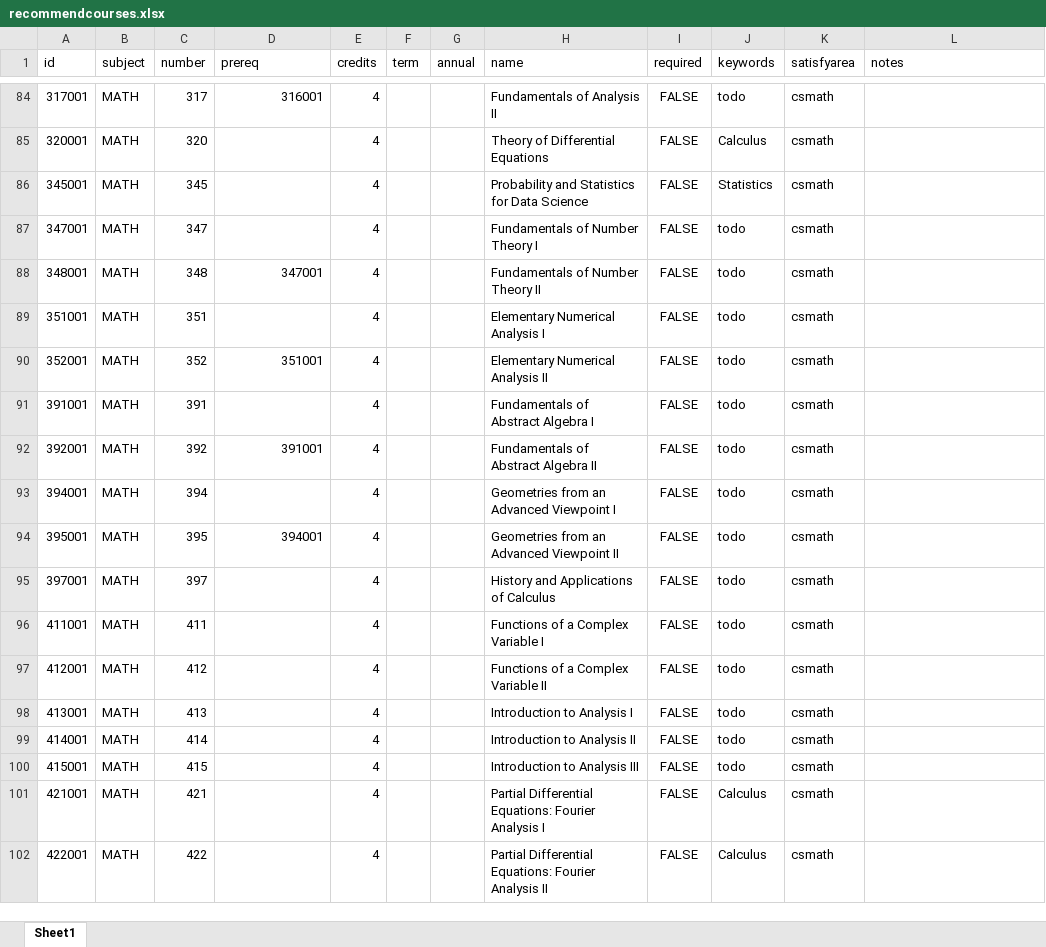
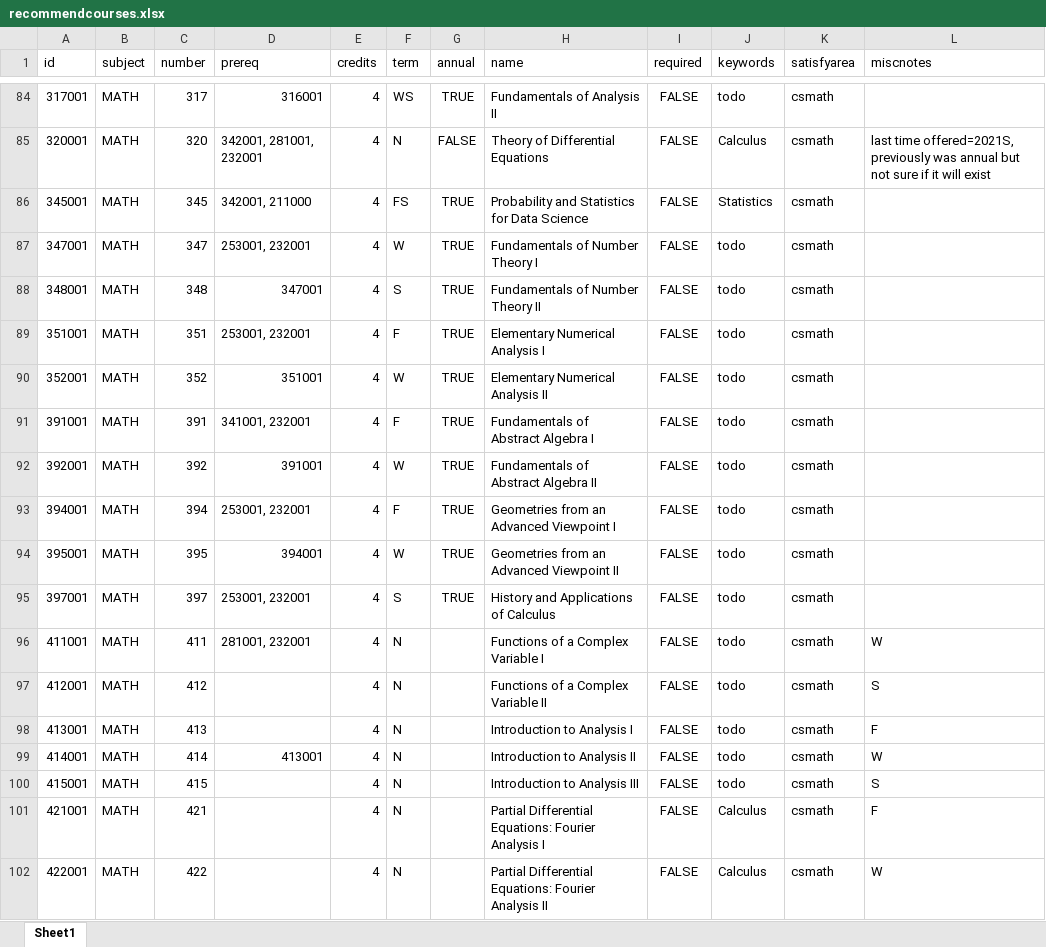
Before and after one commit to AmonDestroyer/cs422-proj2, an Excel workbook: cs_degree_planner/forecast/recommendcourses.xlsx, sheet Sheet1, drawn as a sheet; only a part is shown, gaps mark what is left out; values as stored, in another font and other column widths than the file's, no borders; charts and pictures not drawn; the diff covers the shown part only; the diff names each change by its address in the sheet, - before the commit and + after, or states it on an @@ line.

```diff
--- a/cs_degree_planner/forecast/recommendcourses.xlsx (sheet Sheet1)
+++ b/cs_degree_planner/forecast/recommendcourses.xlsx (sheet Sheet1)
-L1: notes
+L1: miscnotes
-F84 (term): (empty)
+F84 (term): WS
-G84 (annual): (empty)
+G84 (annual): TRUE
-D85 (prereq): (empty)
+D85 (prereq): 342001, 281001, 232001
-F85 (term): (empty)
+F85 (term): N
-G85 (annual): (empty)
+G85 (annual): FALSE
-L85 (miscnotes): (empty)
+L85 (miscnotes): last time offered=2021S, previously was annual but not sure if it will exist
-D86 (prereq): (empty)
+D86 (prereq): 342001, 211000
-F86 (term): (empty)
+F86 (term): FS
-G86:G95 (annual): (empty)
+G86:G95 (annual): TRUE
-D87 (prereq): (empty)
+D87 (prereq): 253001, 232001
-F87 (term): (empty)
+F87 (term): W
-F88 (term): (empty)
+F88 (term): S
-D89 (prereq): (empty)
+D89 (prereq): 253001, 232001
-F89 (term): (empty)
+F89 (term): F
-F90 (term): (empty)
+F90 (term): W
-D91 (prereq): (empty)
+D91 (prereq): 341001, 232001
-F91 (term): (empty)
+F91 (term): F
-F92 (term): (empty)
+F92 (term): W
-D93 (prereq): (empty)
+D93 (prereq): 253001, 232001
-F93 (term): (empty)
+F93 (term): F
-F94 (term): (empty)
+F94 (term): W
-D95 (prereq): (empty)
+D95 (prereq): 253001, 232001
-F95 (term): (empty)
+F95 (term): S
-D96 (prereq): (empty)
+D96 (prereq): 281001, 232001
-F96:F102 (term): (empty)
+F96:F102 (term): N
-L96 (miscnotes): (empty)
+L96 (miscnotes): W
-L97 (miscnotes): (empty)
+L97 (miscnotes): S
-L98 (miscnotes): (empty)
+L98 (miscnotes): F
-D99 (prereq): (empty)
+D99 (prereq): 413001
-L99 (miscnotes): (empty)
+L99 (miscnotes): W
-L100 (miscnotes): (empty)
+L100 (miscnotes): S
-L101 (miscnotes): (empty)
+L101 (miscnotes): F
-L102 (miscnotes): (empty)
+L102 (miscnotes): W
```
Also changed, not shown: 3 added rows, 135 edited cells and cell formats elsewhere in this sheet, 4 other files.
